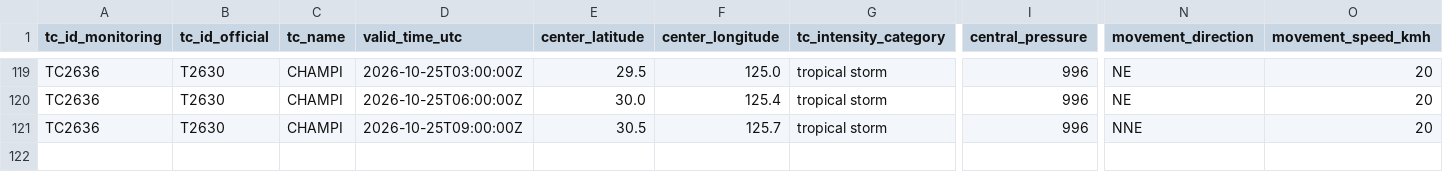
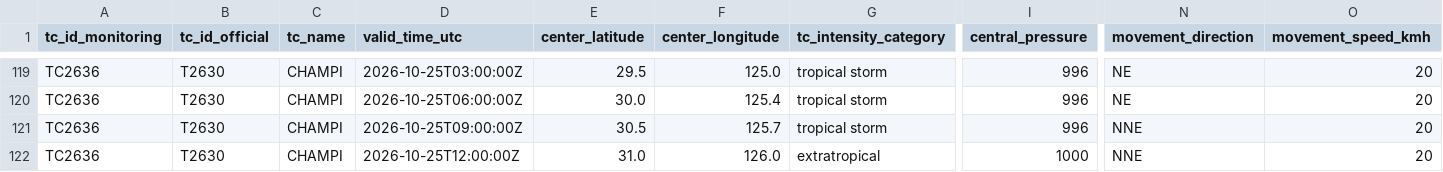
Before and after one commit to beuraieon-a/jma-tc-tracker, a CSV file: data/T2630_CHAMPI/besttrack.csv, drawn as a sheet; only a part is shown, gaps mark what is left out; rows hold the shown columns only; the diff names each change by its address in the sheet, - before the commit and + after, or states it on an @@ line.

Commit message:
data: 40194521423 2026-10-25T12:45:24Z

```diff
--- a/data/T2630_CHAMPI/besttrack.csv
+++ b/data/T2630_CHAMPI/besttrack.csv
+row 122: TC2636 | T2630 | CHAMPI | 2026-10-25T12:00:00Z | 31.0 | 126.0 | extratropical | 1000 | NNE | 20
```
Also changed, not shown: 4 other files.
